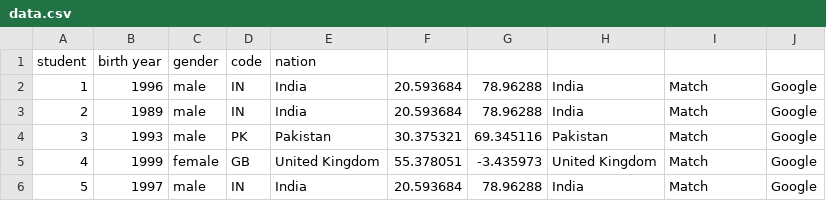
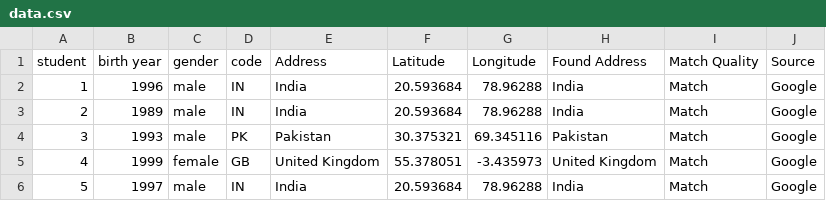
Before and after one commit to joanameta/leaflet-map-simple, a CSV file: data.csv, drawn as a sheet; only a part is shown.

Commit message:
Add files via upload

```diff
--- a/data.csv
+++ b/data.csv
@@ -1,2 +1,2 @@
-student,birth year,gender,code,nation,,,,,
+student,birth year,gender,code,Address,Latitude,Longitude,Found Address,Match Quality,Source
 1,1996,male,IN,India,20.593684,78.96288,India,Match,Google
```
